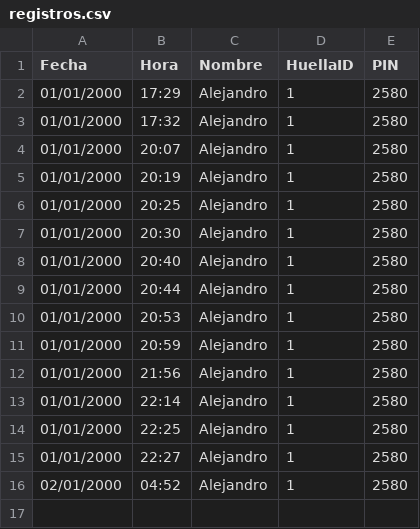
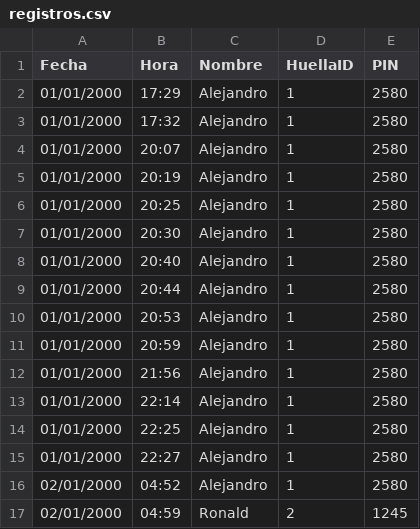
Before and after one commit to 202000790-alt/biometrico2, a CSV file: registros.csv, drawn as a sheet; the diff names each change by its address in the sheet, - before the commit and + after, or states it on an @@ line.

Commit message:
Actualizando registros desde ESP32

```diff
--- a/registros.csv
+++ b/registros.csv
+row 17: 02/01/2000 | 04:59 | Ronald | 2 | 1245
```
